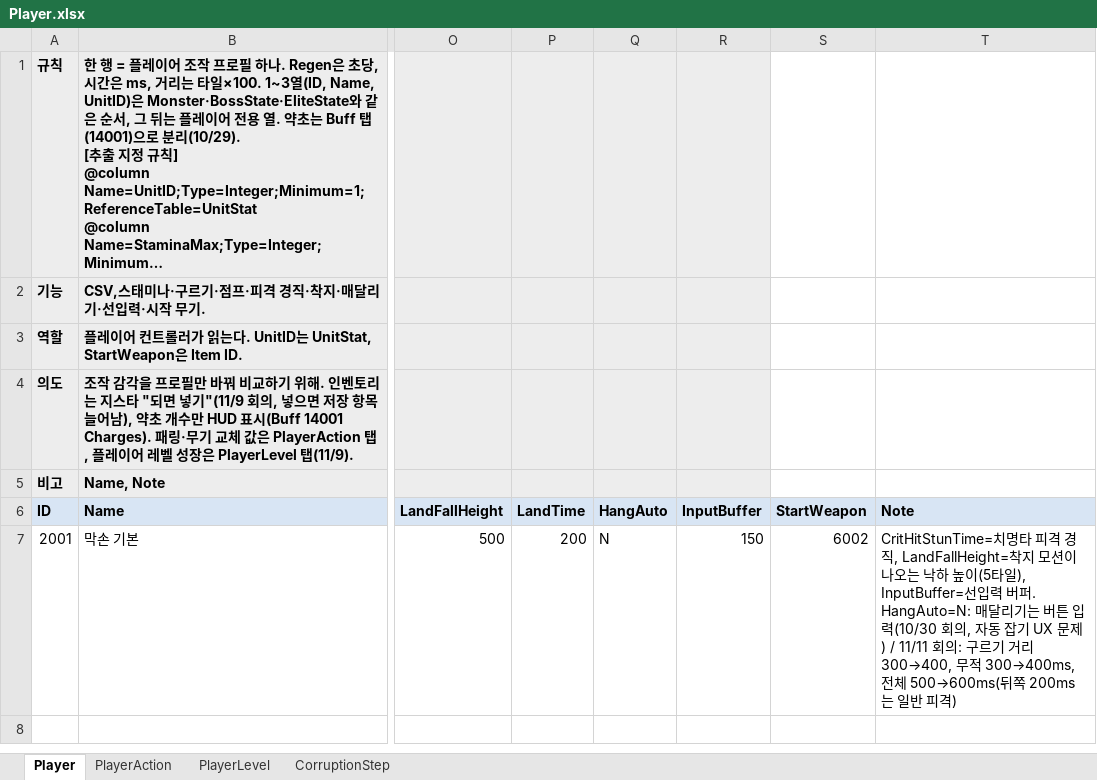
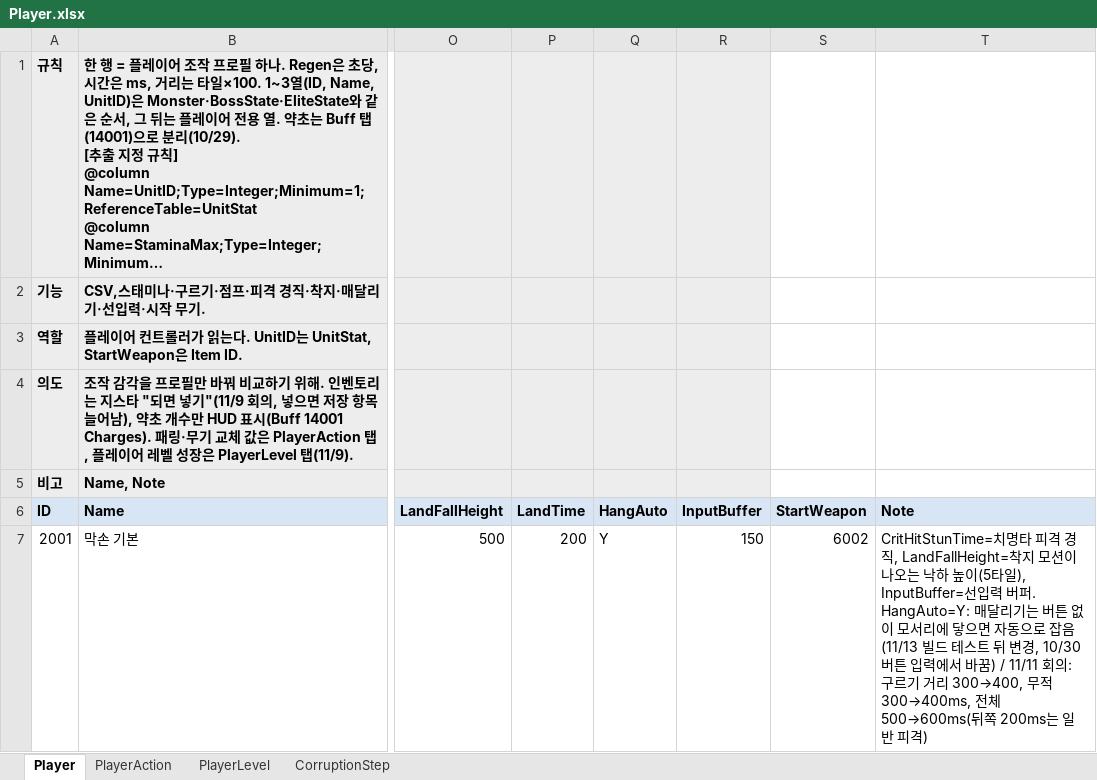
Before and after one commit to hyunho9228-web/DataSheet, an Excel workbook: tables/Player.xlsx, sheet Player, drawn as a sheet; only a part is shown, gaps mark what is left out; long unchanged cells end in …; values as stored, in another font and other column widths than the file's, no borders; the diff names each change by its address in the sheet, - before the commit and + after, or states it on an @@ line.

```diff
--- a/tables/Player.xlsx (sheet Player)
+++ b/tables/Player.xlsx (sheet Player)
-Q7 (HangAuto): N
+Q7 (HangAuto): Y
-T7 (Note): …버퍼. HangAuto=N: 매달리기는 버튼 입력(10/30 회의, 자동 잡기 UX 문제) / 11/11 회…
+T7 (Note): …버퍼. HangAuto=Y: 매달리기는 버튼 없이 모서리에 닿으면 자동으로 잡음(11/13 빌드 테스트 뒤 변경, 10/30 버튼 입력에서 바꿈) / 11/11 회…
```
